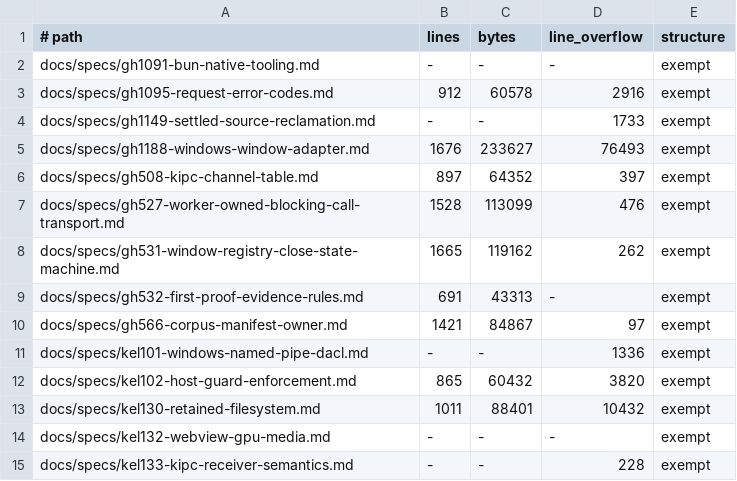
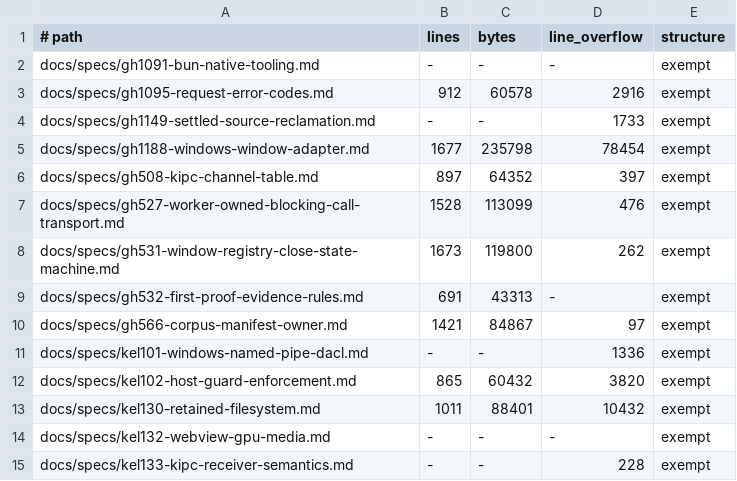
Before and after one commit to gyldlab/keld, a TSV file: docs/specs/.spec-baseline.tsv, drawn as a sheet; only a part is shown.

Commit message:
fix(specs): re-anchor initial adoption to current main baseline
Rebase GH-1321 on main 433bd1e8. Update the pinned pre-adoption seal and only GH-1188/GH-531 measurements to exact main-owned spec sizes; retain 43 baseline rows and all shrink/check invariants. spec-structure-test 118/118 and live spec-structure pass.

```diff
--- a/docs/specs/.spec-baseline.tsv
+++ b/docs/specs/.spec-baseline.tsv
@@ -4,6 +4,6 @@ docs/specs/gh1095-request-error-codes.md	912	60578	2916	exempt
 docs/specs/gh1149-settled-source-reclamation.md	-	-	1733	exempt
-docs/specs/gh1188-windows-window-adapter.md	1676	233627	76493	exempt
+docs/specs/gh1188-windows-window-adapter.md	1677	235798	78454	exempt
 docs/specs/gh508-kipc-channel-table.md	897	64352	397	exempt
 docs/specs/gh527-worker-owned-blocking-call-transport.md	1528	113099	476	exempt
-docs/specs/gh531-window-registry-close-state-machine.md	1665	119162	262	exempt
+docs/specs/gh531-window-registry-close-state-machine.md	1673	119800	262	exempt
 docs/specs/gh532-first-proof-evidence-rules.md	691	43313	-	exempt
```
Also changed, not shown: 1 other file.
